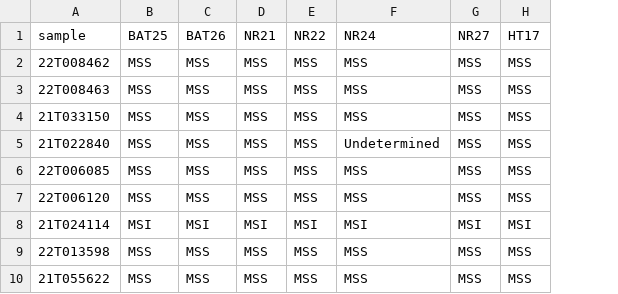
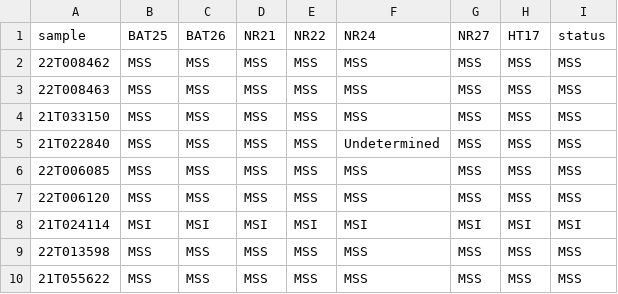
Before and after one commit to bialimed/MInITI, a TSV file: assessment/datasets/solid_tumor_v3/status.tsv, drawn as a sheet; only a part is shown; the diff names each change by its address in the sheet, - before the commit and + after, or states it on an @@ line.

Commit message:
Add draft for assessment (2).

```diff
--- a/assessment/datasets/solid_tumor_v3/status.tsv
+++ b/assessment/datasets/solid_tumor_v3/status.tsv
+column I (status), rows 2-10: MSS | MSS | MSS | MSS | MSS | MSS | MSI | MSS | MSS
```
Also changed, not shown: 3 other files.
